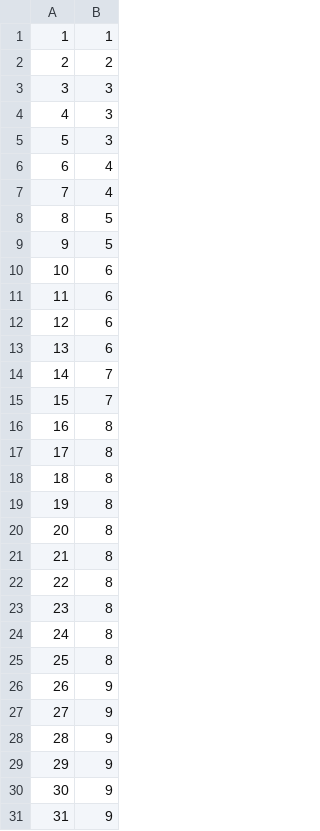
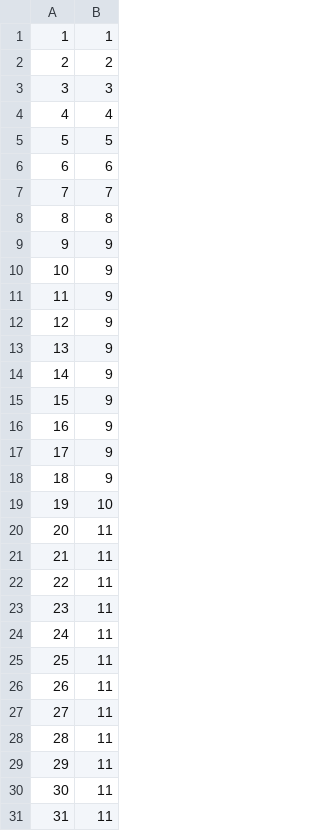
Before and after one commit to vguillaume8/java_data_structures, a CSV file: data/csv/levels_in_bst_tree_vs_n_random_keys.csv, drawn as a sheet; only a part is shown; the diff covers the shown part only.

```diff
--- a/data/csv/levels_in_bst_tree_vs_n_random_keys.csv
+++ b/data/csv/levels_in_bst_tree_vs_n_random_keys.csv
@@ -3,29 +3,29 @@
 3,3
-4,3
-5,3
-6,4
-7,4
-8,5
-9,5
-10,6
-11,6
-12,6
-13,6
-14,7
-15,7
-16,8
-17,8
-18,8
-19,8
-20,8
-21,8
-22,8
-23,8
-24,8
-25,8
-26,9
-27,9
-28,9
-29,9
-30,9
-31,9
+4,4
+5,5
+6,6
+7,7
+8,8
+9,9
+10,9
+11,9
+12,9
+13,9
+14,9
+15,9
+16,9
+17,9
+18,9
+19,10
+20,11
+21,11
+22,11
+23,11
+24,11
+25,11
+26,11
+27,11
+28,11
+29,11
+30,11
+31,11
```
Also changed, not shown: 1 added row, 1 removed row and 65 edited cells elsewhere in this file, data/csv/avg_cost_to_insert_into_arraylist.csv, data/csv/avg_cost_to_remove_from_arraylist.csv, 7 other files.
